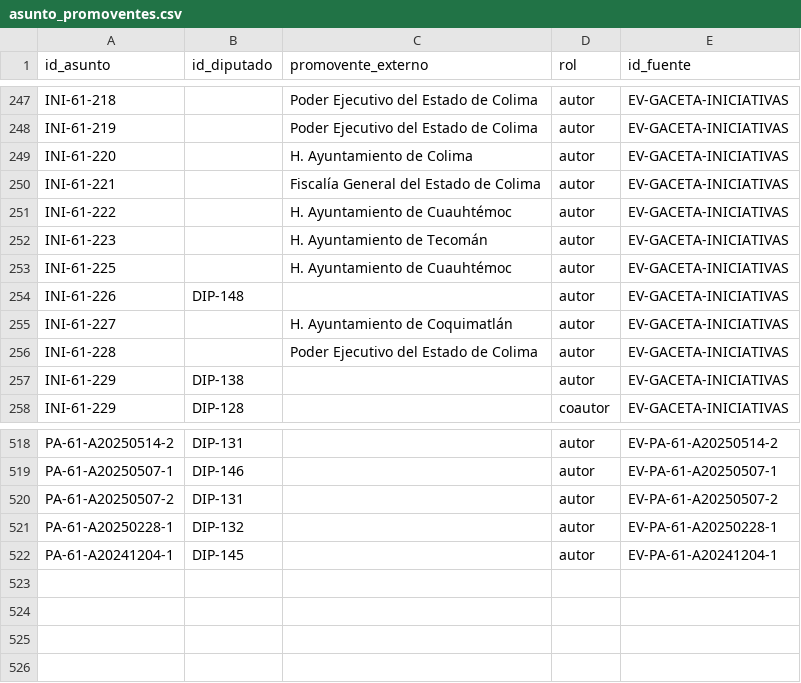
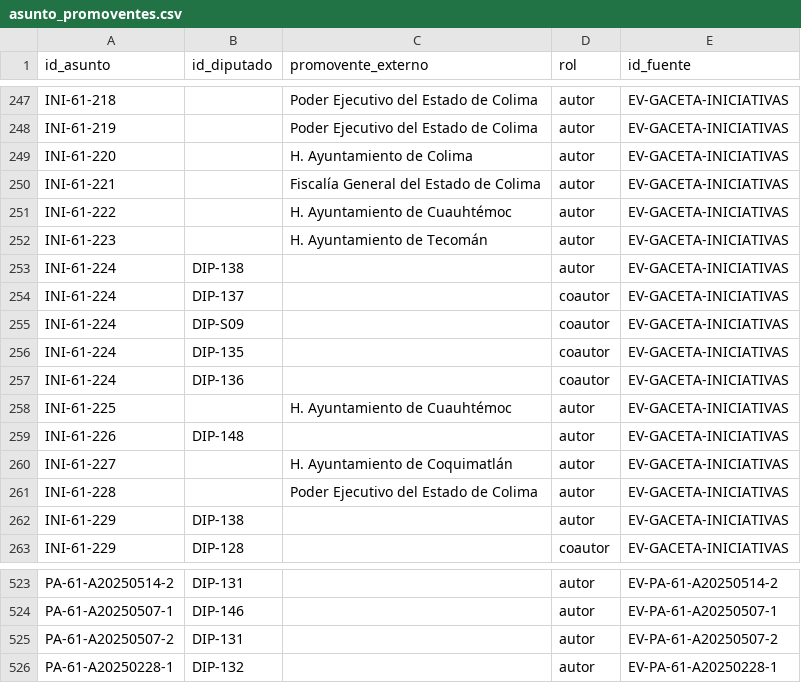
Before and after one commit to irekani55-lgtm/observatorio-colima, a CSV file: public/datos/oficial/asunto_promoventes.csv, drawn as a sheet; only a part is shown, gaps mark what is left out.

```diff
--- a/public/datos/oficial/asunto_promoventes.csv
+++ b/public/datos/oficial/asunto_promoventes.csv
@@ -252,2 +252,7 @@ INI-61-222,,H. Ayuntamiento de Cuauhtémoc,autor,EV-GACETA-INICIATIVAS
 INI-61-223,,H. Ayuntamiento de Tecomán,autor,EV-GACETA-INICIATIVAS
+INI-61-224,DIP-138,,autor,EV-GACETA-INICIATIVAS
+INI-61-224,DIP-137,,coautor,EV-GACETA-INICIATIVAS
+INI-61-224,DIP-S09,,coautor,EV-GACETA-INICIATIVAS
+INI-61-224,DIP-135,,coautor,EV-GACETA-INICIATIVAS
+INI-61-224,DIP-136,,coautor,EV-GACETA-INICIATIVAS
 INI-61-225,,H. Ayuntamiento de Cuauhtémoc,autor,EV-GACETA-INICIATIVAS
@@ -521,2 +526 @@ PA-61-A20250507-2,DIP-131,,autor,EV-PA-61-A20250507-2
 PA-61-A20250228-1,DIP-132,,autor,EV-PA-61-A20250228-1
-PA-61-A20241204-1,DIP-145,,autor,EV-PA-61-A20241204-1
```
Also changed, not shown: public/datos/oficial/asistencias.csv, public/datos/oficial/diputados.csv, 8 other files.
